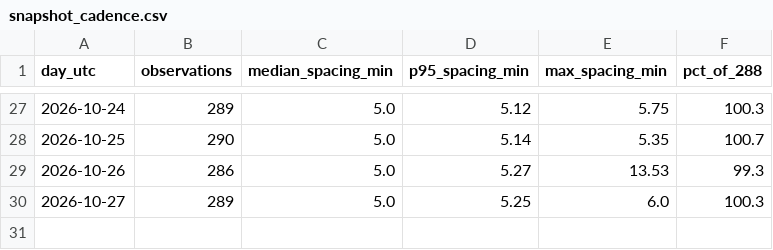
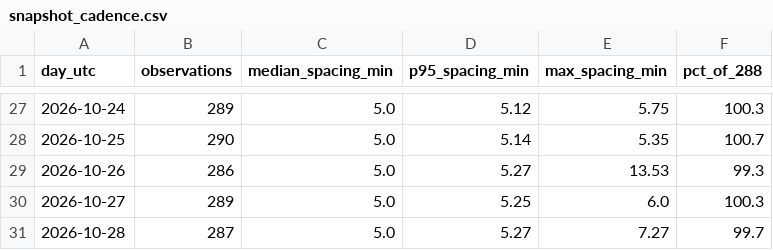
Before and after one commit to amaya507/sitr-panama-archive, a CSV file: data/manifest/snapshot_cadence.csv, drawn as a sheet; only a part is shown, gaps mark what is left out.

```diff
--- a/data/manifest/snapshot_cadence.csv
+++ b/data/manifest/snapshot_cadence.csv
@@ -30 +30,2 @@ day_utc,observations,median_spacing_min,p95_spacing_min,max_spacing_min,pct_of_2
 2026-10-27,289,5.0,5.25,6.0,100.3
+2026-10-28,287,5.0,5.27,7.27,99.7
```
Also changed, not shown: data/manifest/endpoint_probes.csv, 22 other files.
